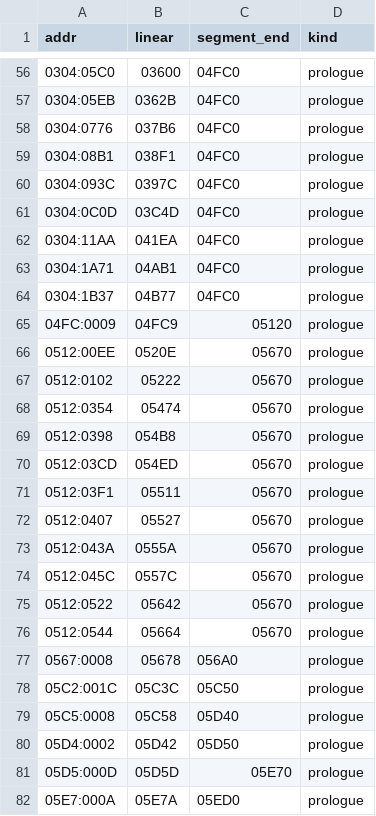
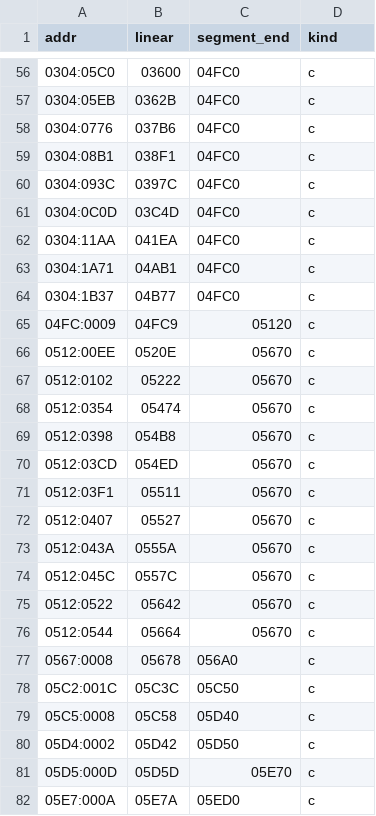
Before and after one commit to jdelezenne/donalds-alphabet-chase-dos, a CSV file: config/retail/functions.csv, drawn as a sheet; only a part is shown, gaps mark what is left out; the diff covers the shown part only.

```diff
--- a/config/retail/functions.csv
+++ b/config/retail/functions.csv
@@ -56,27 +56,27 @@ addr,linear,segment_end,kind
-0304:05C0,03600,04FC0,prologue
-0304:05EB,0362B,04FC0,prologue
-0304:0776,037B6,04FC0,prologue
-0304:08B1,038F1,04FC0,prologue
-0304:093C,0397C,04FC0,prologue
-0304:0C0D,03C4D,04FC0,prologue
-0304:11AA,041EA,04FC0,prologue
-0304:1A71,04AB1,04FC0,prologue
-0304:1B37,04B77,04FC0,prologue
-04FC:0009,04FC9,05120,prologue
-0512:00EE,0520E,05670,prologue
-0512:0102,05222,05670,prologue
-0512:0354,05474,05670,prologue
-0512:0398,054B8,05670,prologue
-0512:03CD,054ED,05670,prologue
-0512:03F1,05511,05670,prologue
-0512:0407,05527,05670,prologue
-0512:043A,0555A,05670,prologue
-0512:045C,0557C,05670,prologue
-0512:0522,05642,05670,prologue
-0512:0544,05664,05670,prologue
-0567:0008,05678,056A0,prologue
-05C2:001C,05C3C,05C50,prologue
-05C5:0008,05C58,05D40,prologue
-05D4:0002,05D42,05D50,prologue
-05D5:000D,05D5D,05E70,prologue
-05E7:000A,05E7A,05ED0,prologue
+0304:05C0,03600,04FC0,c
+0304:05EB,0362B,04FC0,c
+0304:0776,037B6,04FC0,c
+0304:08B1,038F1,04FC0,c
+0304:093C,0397C,04FC0,c
+0304:0C0D,03C4D,04FC0,c
+0304:11AA,041EA,04FC0,c
+0304:1A71,04AB1,04FC0,c
+0304:1B37,04B77,04FC0,c
+04FC:0009,04FC9,05120,c
+0512:00EE,0520E,05670,c
+0512:0102,05222,05670,c
+0512:0354,05474,05670,c
+0512:0398,054B8,05670,c
+0512:03CD,054ED,05670,c
+0512:03F1,05511,05670,c
+0512:0407,05527,05670,c
+0512:043A,0555A,05670,c
+0512:045C,0557C,05670,c
+0512:0522,05642,05670,c
+0512:0544,05664,05670,c
+0567:0008,05678,056A0,c
+05C2:001C,05C3C,05C50,c
+05C5:0008,05C58,05D40,c
+05D4:0002,05D42,05D50,c
+05D5:000D,05D5D,05E70,c
+05E7:000A,05E7A,05ED0,c
```
Also changed, not shown: 149 edited cells elsewhere in this file, 16 other files.
